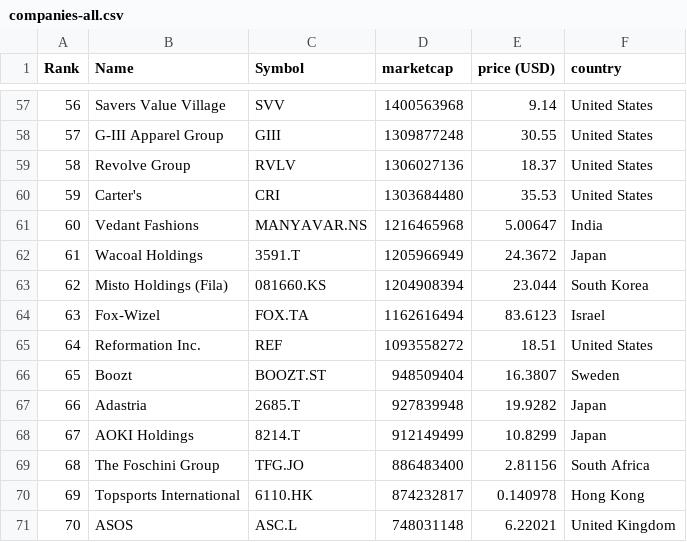
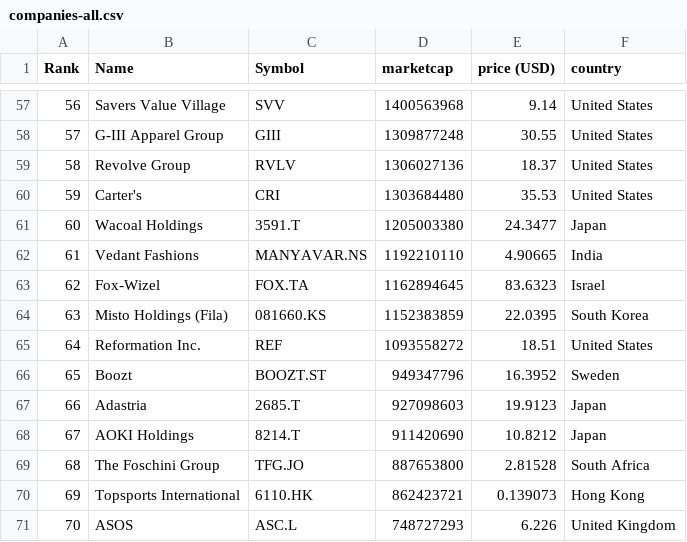
Before and after one commit to richdvarela/merida-june-6-2024, a CSV file: companies-all.csv, drawn as a sheet; only a part is shown, gaps mark what is left out; the diff covers the shown part only.

```diff
--- a/companies-all.csv
+++ b/companies-all.csv
@@ -60,12 +60,12 @@
 "59","Carter's","CRI","1303684480","35.53","United States"
-"60","Vedant Fashions","MANYAVAR.NS","1216465968","5.00647","India"
-"61","Wacoal Holdings","3591.T","1205966949","24.3672","Japan"
-"62","Misto Holdings (Fila)","081660.KS","1204908394","23.044","South Korea"
-"63","Fox-Wizel","FOX.TA","1162616494","83.6123","Israel"
+"60","Wacoal Holdings","3591.T","1205003380","24.3477","Japan"
+"61","Vedant Fashions","MANYAVAR.NS","1192210110","4.90665","India"
+"62","Fox-Wizel","FOX.TA","1162894645","83.6323","Israel"
+"63","Misto Holdings (Fila)","081660.KS","1152383859","22.0395","South Korea"
 "64","Reformation Inc.","REF","1093558272","18.51","United States"
-"65","Boozt","BOOZT.ST","948509404","16.3807","Sweden"
-"66","Adastria","2685.T","927839948","19.9282","Japan"
-"67","AOKI Holdings","8214.T","912149499","10.8299","Japan"
-"68","The Foschini Group","TFG.JO","886483400","2.81156","South Africa"
-"69","Topsports International","6110.HK","874232817","0.140978","Hong Kong"
-"70","ASOS","ASC.L","748031148","6.22021","United Kingdom"
+"65","Boozt","BOOZT.ST","949347796","16.3952","Sweden"
+"66","Adastria","2685.T","927098603","19.9123","Japan"
+"67","AOKI Holdings","8214.T","911420690","10.8212","Japan"
+"68","The Foschini Group","TFG.JO","887653800","2.81528","South Africa"
+"69","Topsports International","6110.HK","862423721","0.139073","Hong Kong"
+"70","ASOS","ASC.L","748727293","6.226","United Kingdom"
```
Also changed, not shown: 146 edited cells elsewhere in this file, companies_france.csv, companies_germany.csv, 1 other file.
